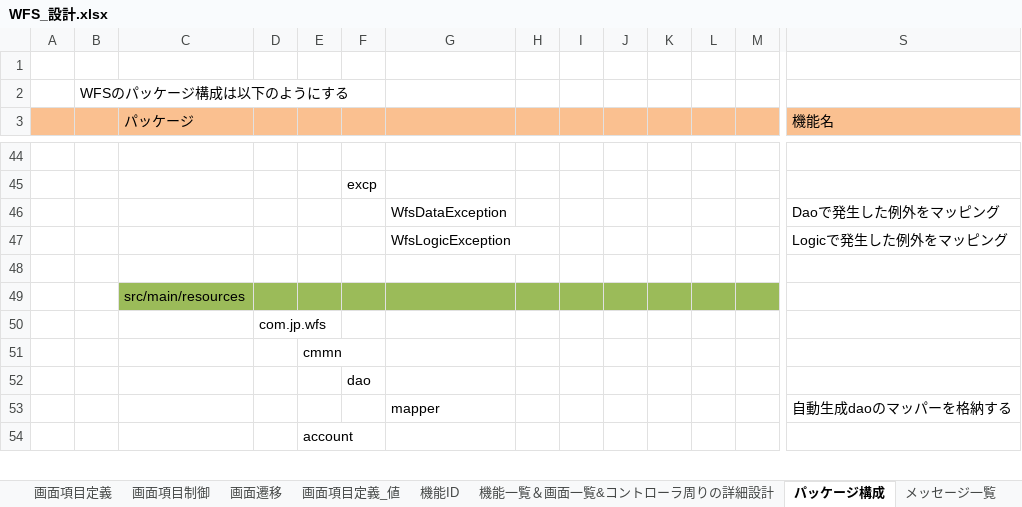
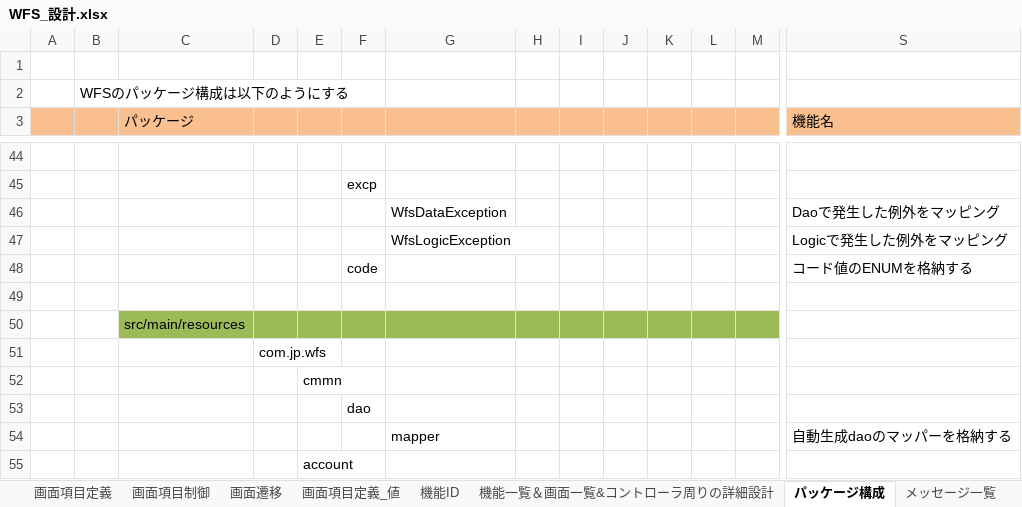
Before and after one commit to gitRock2016/WFS_Design, an Excel workbook: 01.設計/WFS_設計.xlsx, sheet パッケージ構成, drawn as a sheet; only a part is shown, gaps mark what is left out; values as stored, in another font and other column widths than the file's, no borders; charts and pictures not drawn; rows hold the shown columns only; the diff names each change by its address in the sheet, - before the commit and + after, or states it on an @@ line.

```diff
--- a/01.設計/WFS_設計.xlsx (sheet パッケージ構成)
+++ b/01.設計/WFS_設計.xlsx (sheet パッケージ構成)
+row 48:  |  |  |  |  | code |  |  |  |  |  |  |  | コード値のENUMを格納する
```
Also changed, not shown: sheet コード値, other sheet tabs, charts or pictures.
